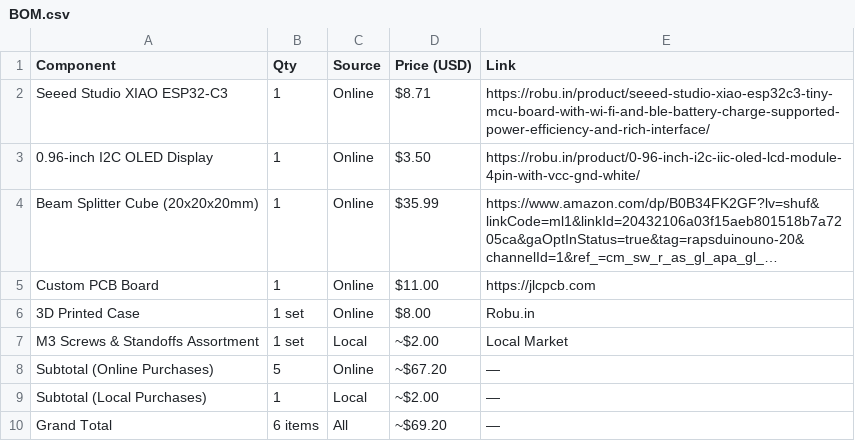
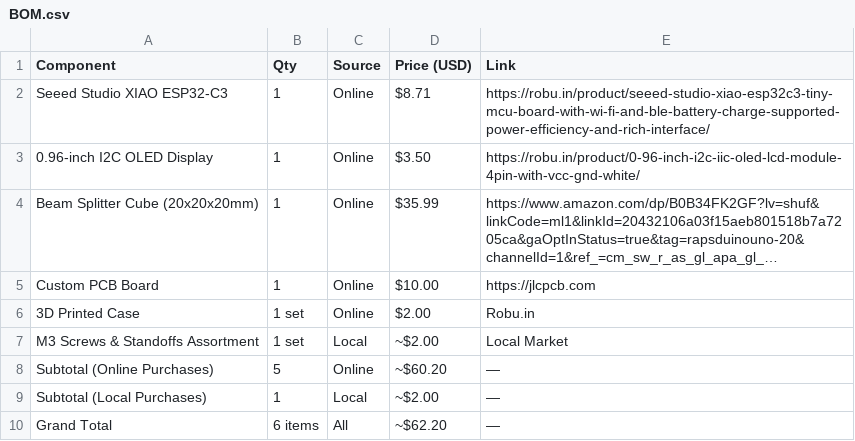
Before and after one commit to srisine/Hologram-Keychain, a CSV file: BOM.csv, drawn as a sheet; long unchanged cells end in …; the diff names each change by its address in the sheet, - before the commit and + after, or states it on an @@ line.

Commit message:
Update BOM.csv

```diff
--- a/BOM.csv
+++ b/BOM.csv
-D5 (Price (USD)): $11.00
+D5 (Price (USD)): $10.00
-D6 (Price (USD)): $8.00
+D6 (Price (USD)): $2.00
-D8 (Price (USD)): ~$67.20
+D8 (Price (USD)): ~$60.20
-D10 (Price (USD)): ~$69.20
+D10 (Price (USD)): ~$62.20
```
